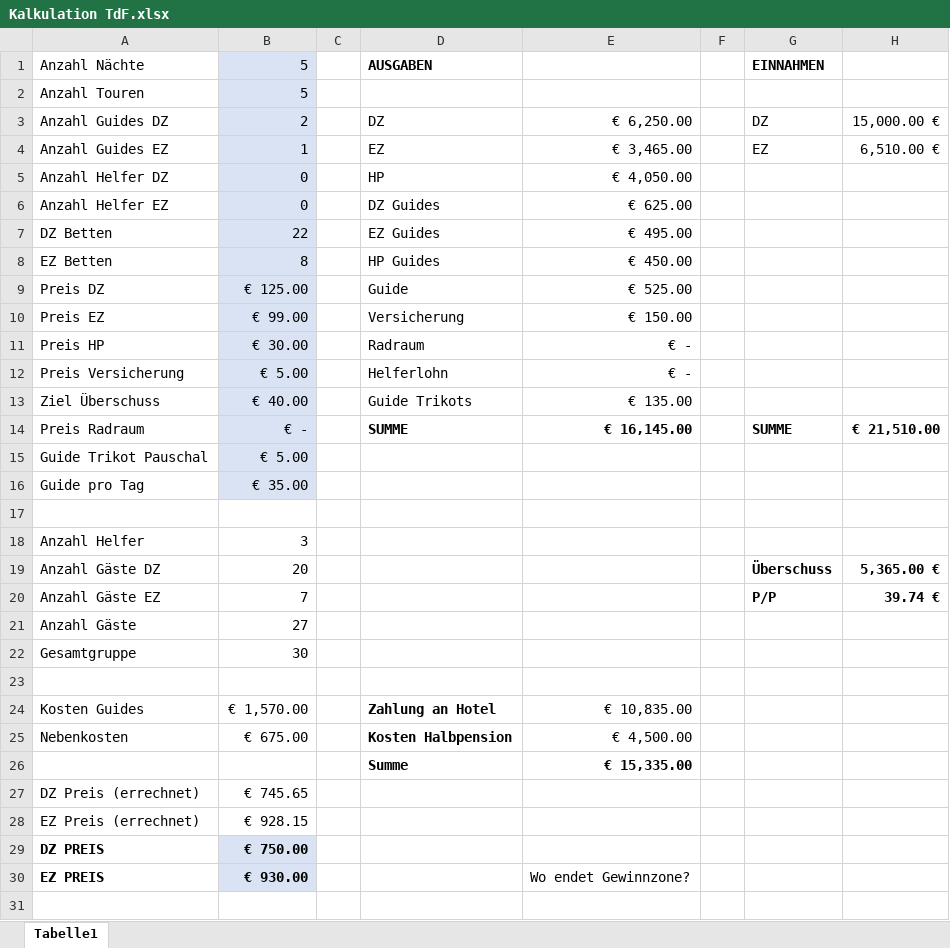
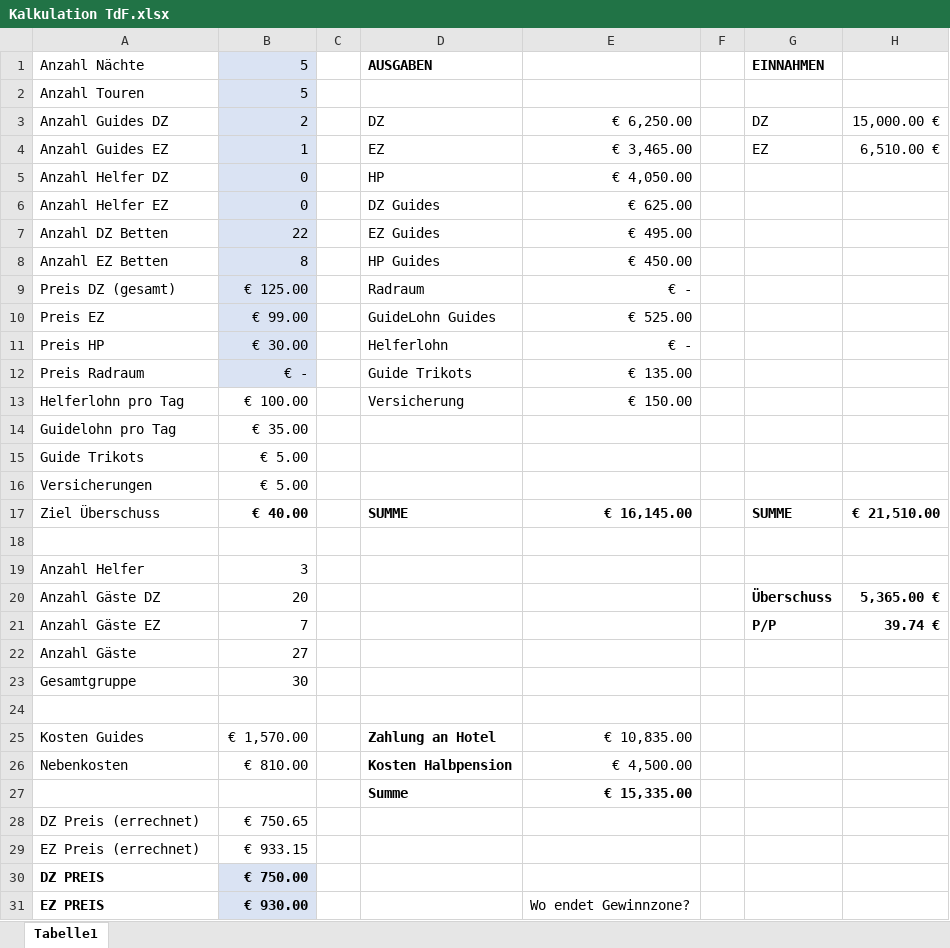
Before and after one commit to xandi37einhalb/CA, an Excel workbook: 2017 Reisen/TdF Bergisches Land/Kalkulation TdF.xlsx, sheet Tabelle1, drawn as a sheet; values as stored, in another font and other column widths than the file's, no borders; removed rows and columns are numbered as before the commit, all else as after; the diff names each change by its address in the sheet, - before the commit and + after, or states it on an @@ line.

```diff
--- a/2017 Reisen/TdF Bergisches Land/Kalkulation TdF.xlsx (sheet Tabelle1)
+++ b/2017 Reisen/TdF Bergisches Land/Kalkulation TdF.xlsx (sheet Tabelle1)
-A7: DZ Betten
+A7: Anzahl DZ Betten
-A8: EZ Betten
+A8: Anzahl EZ Betten
-row 9: Preis DZ | € 125.00 |  | Guide | € 525.00
+row 9: Preis DZ (gesamt) | € 125.00 |  | Radraum | € -
-D10: Versicherung
+D10: GuideLohn Guides
-E10: € 150.00
+E10: € 525.00
-D11: Radraum
+D11: Helferlohn
-row 12: Preis Versicherung | € 5.00 |  | Helferlohn | € -
-row 13: Ziel Überschuss | € 40.00 |  | Guide Trikots | € 135.00
-D12: SUMME
+D12: Guide Trikots
-D12:E12 bold: on
+D12:E12 bold: off
-E12: € 16,145.00
+E12: € 135.00
-G12: SUMME
+G12: (empty)
-H12: € 21,510.00
+H12: (empty)
-row 15: Guide Trikot Pauschal | € 5.00
+row 13: Helferlohn pro Tag | € 100.00 |  | Versicherung | € 150.00
-A14: Guide pro Tag
+A14: Guidelohn pro Tag
-B14 fill: #DAE3F3
+B14 fill: none
+row 15: Guide Trikots | € 5.00
+row 16: Versicherungen | € 5.00
+row 17: Ziel Überschuss | € 40.00 |  | SUMME | € 16,145.00 |  | SUMME | € 21,510.00
-B26: € 675.00
+B26: € 810.00
-B28: € 745.65
+B28: € 750.65
-B29: € 928.15
+B29: € 933.15
```
Also changed, not shown: formulas that keep their value, 1 other file.
